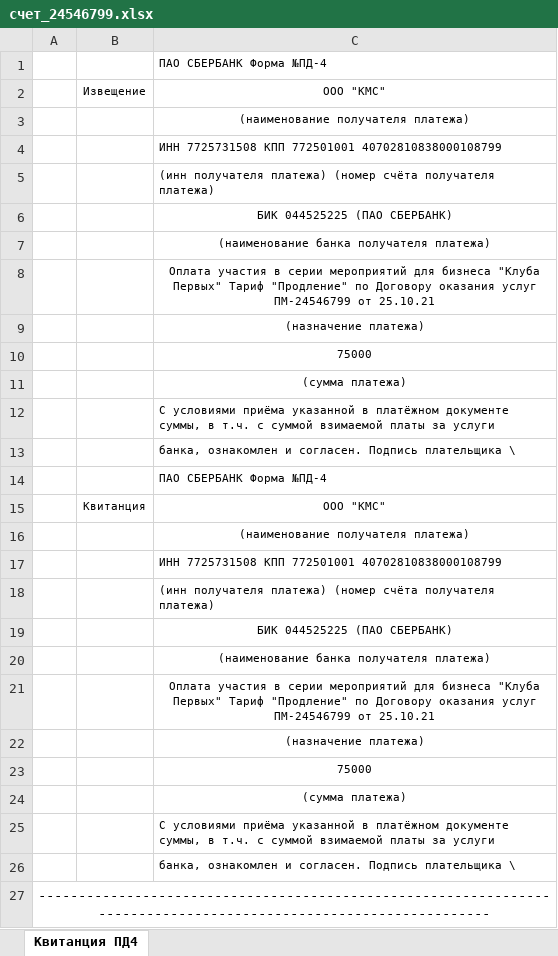
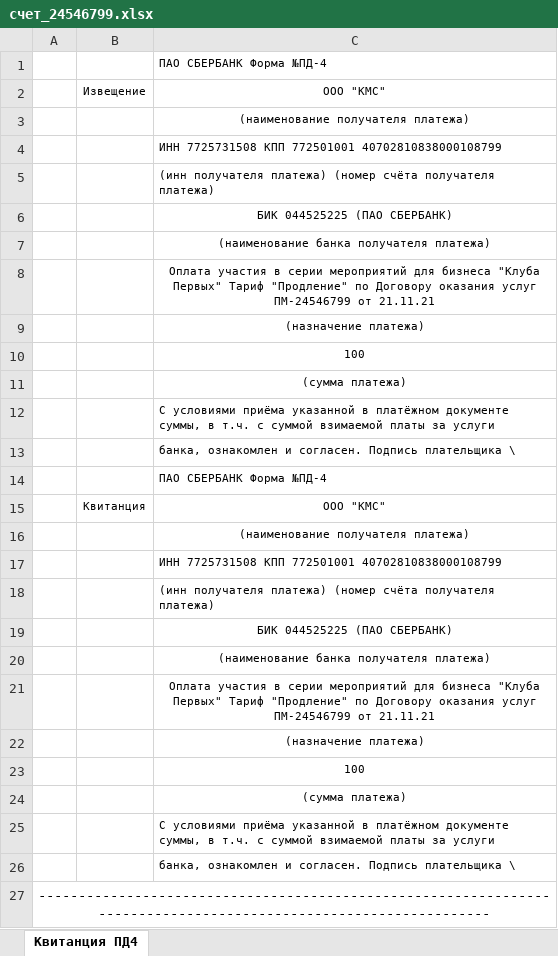
Before and after one commit to imyeskela/COTF_contracts, an Excel workbook: upload/payment/счет_24546799.xlsx, sheet Квитанция ПД4, drawn as a sheet; values as stored, in another font and other column widths than the file's, no borders; charts and pictures not drawn; the diff names each change by its address in the sheet, - before the commit and + after, or states it on an @@ line.

```diff
--- a/upload/payment/счет_24546799.xlsx (sheet Квитанция ПД4)
+++ b/upload/payment/счет_24546799.xlsx (sheet Квитанция ПД4)
-C8: …ПМ-24546799 от 25.10.21
+C8: …ПМ-24546799 от 21.11.21
-C10: 75000
+C10: 100
-C21: …ПМ-24546799 от 25.10.21
+C21: …ПМ-24546799 от 21.11.21
-C23: 75000
+C23: 100
```
Also changed, not shown: charts or pictures, 32 other files.
